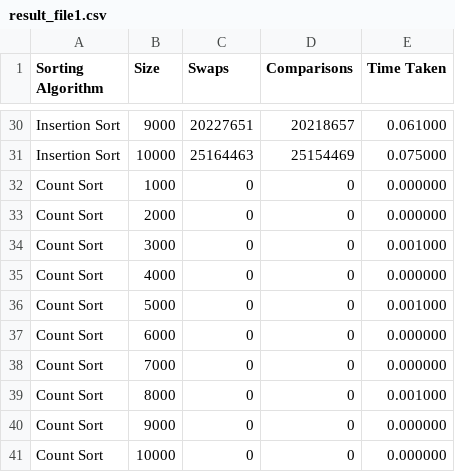
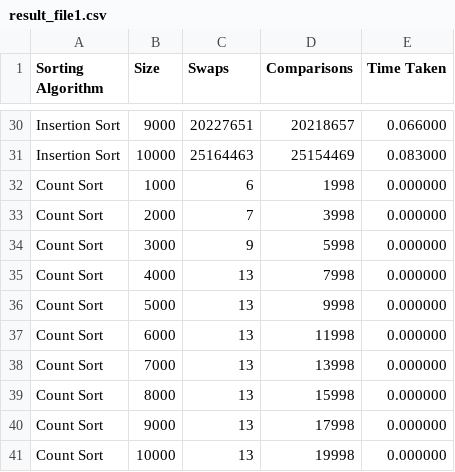
Before and after one commit to Olszewski-Jakub/University, a CSV file: freshman/CT102 - Algorithms & Information Systems/assignmnets/Assignment 4/question3/files/result_file1.csv, drawn as a sheet; only a part is shown, gaps mark what is left out; the diff covers the shown part only; the diff names each change by its address in the sheet, - before the commit and + after, or states it on an @@ line.

Commit message:
Optimised executeSort function: swaps and comaprisons are now passwed to a sorting algoithm as a pointer. Saving files into a ..csv naow happens in execute sort execution time is now measured in executeSort changed parapmiters of sorting funvtion to be more optimised and straight forawrd to use

```diff
--- a/freshman/CT102 - Algorithms & Information Systems/assignmnets/Assignment 4/question3/files/result_file1.csv
+++ b/freshman/CT102 - Algorithms & Information Systems/assignmnets/Assignment 4/question3/files/result_file1.csv
-E30 (Time Taken): 0.061000
+E30 (Time Taken): 0.066000
-E31 (Time Taken): 0.075000
+E31 (Time Taken): 0.083000
-C32 (Swaps): 0
+C32 (Swaps): 6
-D32 (Comparisons): 0
+D32 (Comparisons): 1998
-C33 (Swaps): 0
+C33 (Swaps): 7
-D33 (Comparisons): 0
+D33 (Comparisons): 3998
-C34 (Swaps): 0
+C34 (Swaps): 9
-D34 (Comparisons): 0
+D34 (Comparisons): 5998
-E34 (Time Taken): 0.001000
+E34 (Time Taken): 0.000000
-C35:C41 (Swaps): 0
+C35:C41 (Swaps): 13
-D35 (Comparisons): 0
+D35 (Comparisons): 7998
-D36 (Comparisons): 0
+D36 (Comparisons): 9998
-E36 (Time Taken): 0.001000
+E36 (Time Taken): 0.000000
-D37 (Comparisons): 0
+D37 (Comparisons): 11998
-D38 (Comparisons): 0
+D38 (Comparisons): 13998
-D39 (Comparisons): 0
+D39 (Comparisons): 15998
-E39 (Time Taken): 0.001000
+E39 (Time Taken): 0.000000
-D40 (Comparisons): 0
+D40 (Comparisons): 17998
-D41 (Comparisons): 0
+D41 (Comparisons): 19998
```
Also changed, not shown: 26 edited cells elsewhere in this file, 6 other files.
